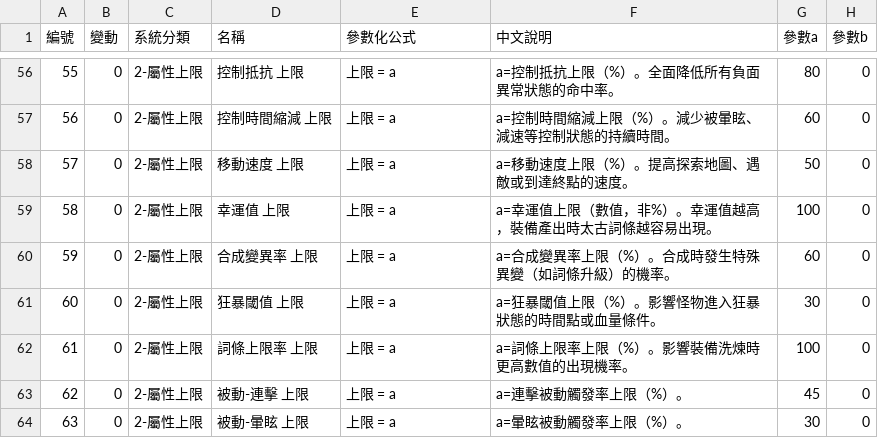
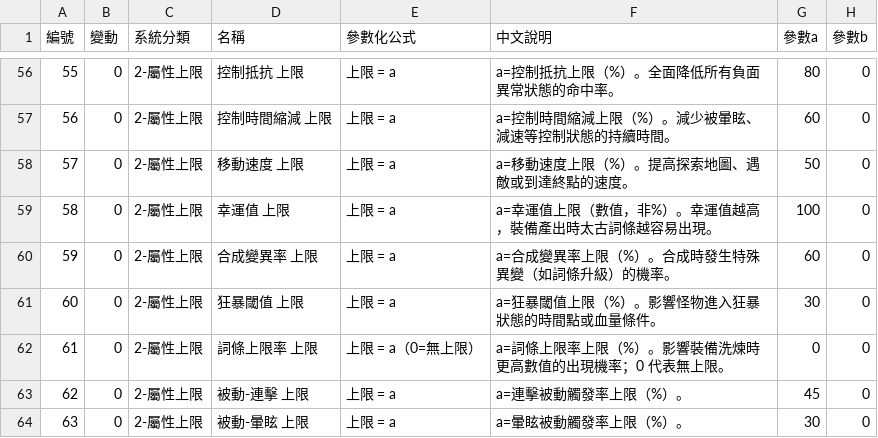
Before and after one commit to myKOF/Idle-RPG, a CSV file: config/CSV/game_parameters.csv, drawn as a sheet; only a part is shown, gaps mark what is left out; the diff names each change by its address in the sheet, - before the commit and + after, or states it on an @@ line.

```diff
--- a/config/CSV/game_parameters.csv
+++ b/config/CSV/game_parameters.csv
-E62 (參數化公式): 上限 = a
+E62 (參數化公式): 上限 = a（0=無上限）
-F62 (中文說明): a=詞條上限率上限（%）。影響裝備洗煉時更高數值的出現機率。
+F62 (中文說明): a=詞條上限率上限（%）。影響裝備洗煉時更高數值的出現機率；0 代表無上限。
-G62 (參數a): 100
+G62 (參數a): 0
```
Also changed, not shown: 4 other files.
